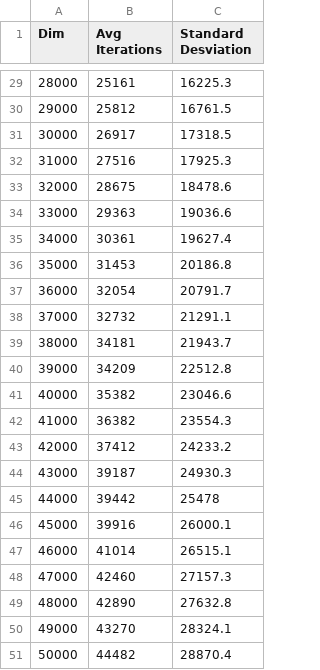
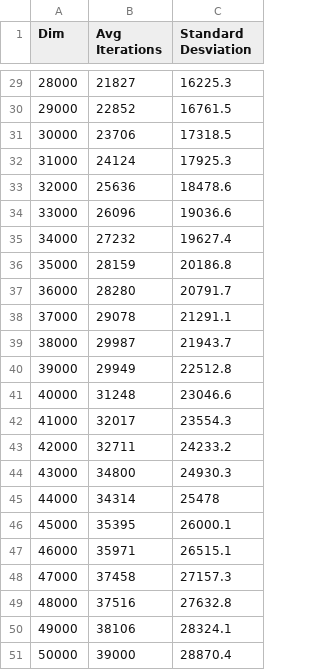
Before and after one commit to JosepBC/EDPR1, a CSV file: DoubleLinkedList/searchRawData.csv, drawn as a sheet; only a part is shown, gaps mark what is left out; the diff covers the shown part only.

```diff
--- a/DoubleLinkedList/searchRawData.csv
+++ b/DoubleLinkedList/searchRawData.csv
@@ -29,23 +29,23 @@ Dim	Avg Iterations	Standard Desviation
-28000	25161	16225.3
-29000	25812	16761.5
-30000	26917	17318.5
-31000	27516	17925.3
-32000	28675	18478.6
-33000	29363	19036.6
-34000	30361	19627.4
-35000	31453	20186.8
-36000	32054	20791.7
-37000	32732	21291.1
-38000	34181	21943.7
-39000	34209	22512.8
-40000	35382	23046.6
-41000	36382	23554.3
-42000	37412	24233.2
-43000	39187	24930.3
-44000	39442	25478
-45000	39916	26000.1
-46000	41014	26515.1
-47000	42460	27157.3
-48000	42890	27632.8
-49000	43270	28324.1
-50000	44482	28870.4
+28000	21827	16225.3
+29000	22852	16761.5
+30000	23706	17318.5
+31000	24124	17925.3
+32000	25636	18478.6
+33000	26096	19036.6
+34000	27232	19627.4
+35000	28159	20186.8
+36000	28280	20791.7
+37000	29078	21291.1
+38000	29987	21943.7
+39000	29949	22512.8
+40000	31248	23046.6
+41000	32017	23554.3
+42000	32711	24233.2
+43000	34800	24930.3
+44000	34314	25478
+45000	35395	26000.1
+46000	35971	26515.1
+47000	37458	27157.3
+48000	37516	27632.8
+49000	38106	28324.1
+50000	39000	28870.4
```
Also changed, not shown: 27 edited cells elsewhere in this file, 9 other files.
